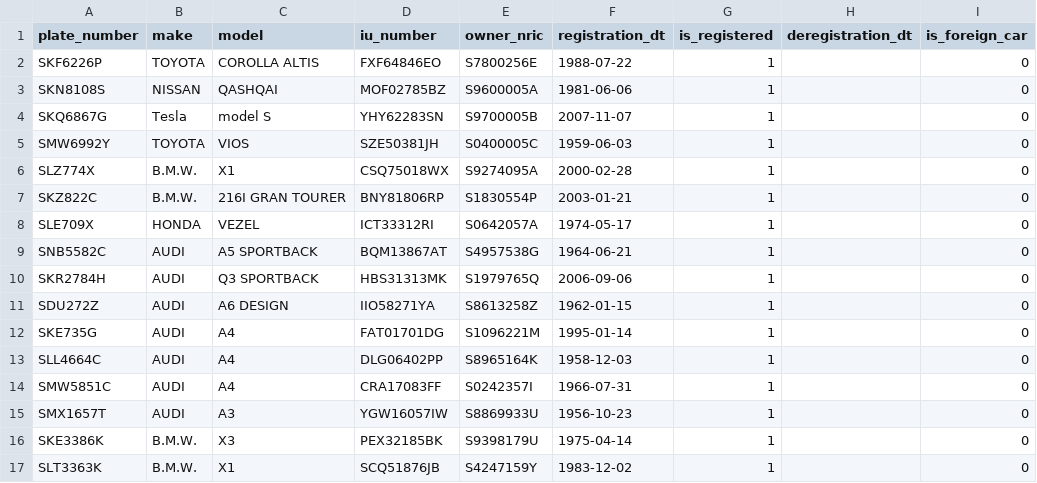
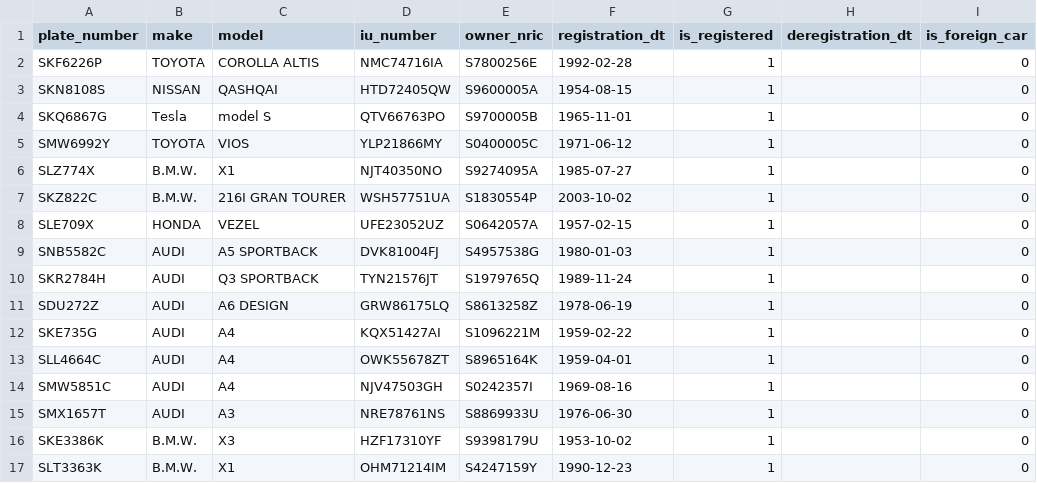
Before and after one commit to Astridstar/generator, a CSV file: config/generated/ltaVehicleHub.csv, drawn as a sheet; only a part is shown; the diff names each change by its address in the sheet, - before the commit and + after, or states it on an @@ line.

```diff
--- a/config/generated/ltaVehicleHub.csv
+++ b/config/generated/ltaVehicleHub.csv
-D2 (iu_number): FXF64846EO
+D2 (iu_number): NMC74716IA
-F2 (registration_dt): 1988-07-22
+F2 (registration_dt): 1992-02-28
-D3 (iu_number): MOF02785BZ
+D3 (iu_number): HTD72405QW
-F3 (registration_dt): 1981-06-06
+F3 (registration_dt): 1954-08-15
-D4 (iu_number): YHY62283SN
+D4 (iu_number): QTV66763PO
-F4 (registration_dt): 2007-11-07
+F4 (registration_dt): 1965-11-01
-D5 (iu_number): SZE50381JH
+D5 (iu_number): YLP21866MY
-F5 (registration_dt): 1959-06-03
+F5 (registration_dt): 1971-06-12
-D6 (iu_number): CSQ75018WX
+D6 (iu_number): NJT40350NO
-F6 (registration_dt): 2000-02-28
+F6 (registration_dt): 1985-07-27
-D7 (iu_number): BNY81806RP
+D7 (iu_number): WSH57751UA
-F7 (registration_dt): 2003-01-21
+F7 (registration_dt): 2003-10-02
-D8 (iu_number): ICT33312RI
+D8 (iu_number): UFE23052UZ
-F8 (registration_dt): 1974-05-17
+F8 (registration_dt): 1957-02-15
-D9 (iu_number): BQM13867AT
+D9 (iu_number): DVK81004FJ
-F9 (registration_dt): 1964-06-21
+F9 (registration_dt): 1980-01-03
-D10 (iu_number): HBS31313MK
+D10 (iu_number): TYN21576JT
-F10 (registration_dt): 2006-09-06
+F10 (registration_dt): 1989-11-24
-D11 (iu_number): IIO58271YA
+D11 (iu_number): GRW86175LQ
-F11 (registration_dt): 1962-01-15
+F11 (registration_dt): 1978-06-19
-D12 (iu_number): FAT01701DG
+D12 (iu_number): KQX51427AI
-F12 (registration_dt): 1995-01-14
+F12 (registration_dt): 1959-02-22
-D13 (iu_number): DLG06402PP
+D13 (iu_number): OWK55678ZT
-F13 (registration_dt): 1958-12-03
+F13 (registration_dt): 1959-04-01
-D14 (iu_number): CRA17083FF
+D14 (iu_number): NJV47503GH
-F14 (registration_dt): 1966-07-31
+F14 (registration_dt): 1969-08-16
-D15 (iu_number): YGW16057IW
+D15 (iu_number): NRE78761NS
-F15 (registration_dt): 1956-10-23
+F15 (registration_dt): 1976-06-30
-D16 (iu_number): PEX32185BK
+D16 (iu_number): HZF17310YF
-F16 (registration_dt): 1975-04-14
+F16 (registration_dt): 1953-10-02
-D17 (iu_number): SCQ51876JB
+D17 (iu_number): OHM71214IM
-F17 (registration_dt): 1983-12-02
+F17 (registration_dt): 1990-12-23
```
Also changed, not shown: config/generated/fr_alert.csv, config/generated/fr_event.csv, 9 other files.
